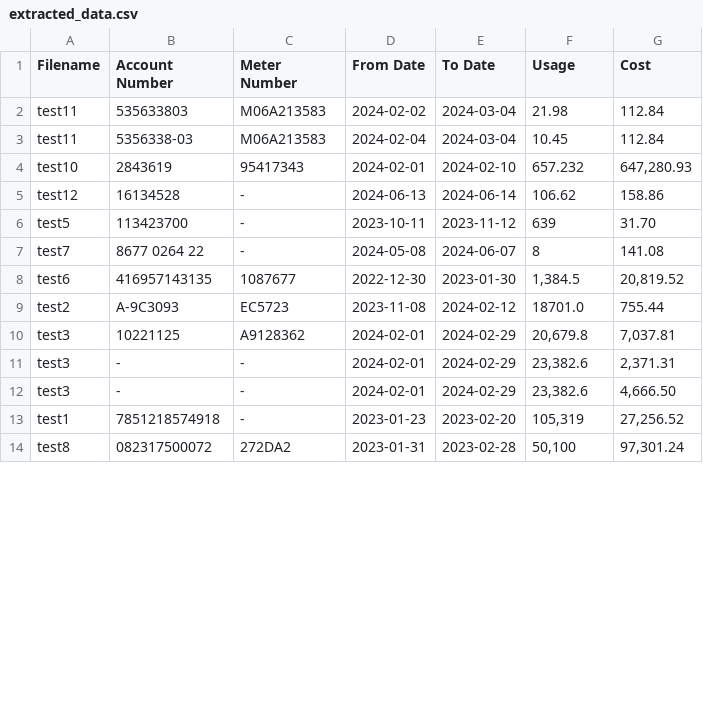
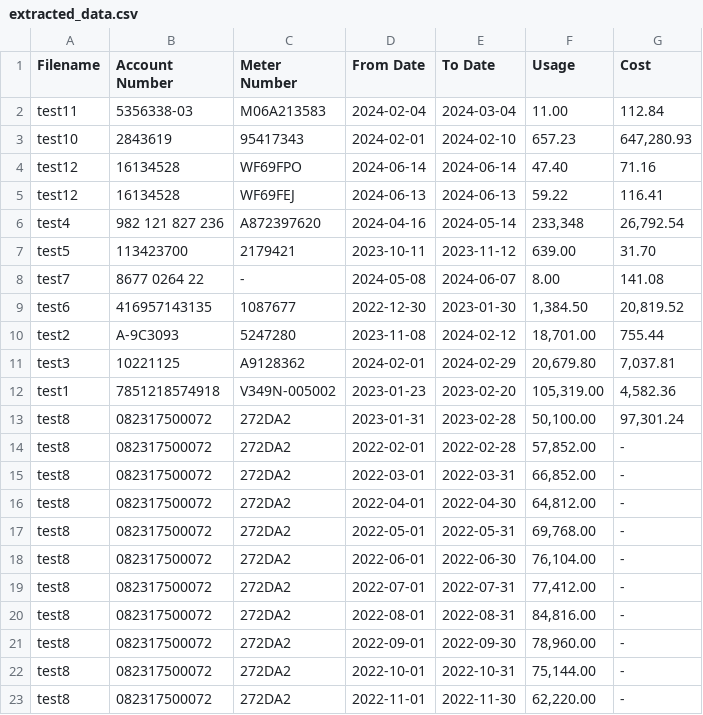
Before and after one commit to vatsalthakkar3/tracera-coding-assessment, a CSV file: output/extracted_data.csv, drawn as a sheet; only a part is shown; the diff covers the shown part only.

Commit message:
feat(): Prompt Updation, Added Cosolidation in Normal Data Extractor, PDF Parser Uses ocr as well, schema description updated

```diff
--- a/output/extracted_data.csv
+++ b/output/extracted_data.csv
@@ -1,14 +1,23 @@
 Filename,Account Number,Meter Number,From Date,To Date,Usage,Cost
-test11,535633803,M06A213583,2024-02-02,2024-03-04,21.98,112.84
-test11,5356338-03,M06A213583,2024-02-04,2024-03-04,10.45,112.84
-test10,2843619,95417343,2024-02-01,2024-02-10,657.232,"647,280.93"
-test12,16134528,-,2024-06-13,2024-06-14,106.62,158.86
-test5,113423700,-,2023-10-11,2023-11-12,639,31.70
-test7,8677 0264 22,-,2024-05-08,2024-06-07,8,141.08
-test6,416957143135,1087677,2022-12-30,2023-01-30,"1,384.5","20,819.52"
-test2,A-9C3093,EC5723,2023-11-08,2024-02-12,18701.0,755.44
-test3,10221125,A9128362,2024-02-01,2024-02-29,"20,679.8","7,037.81"
-test3,-,-,2024-02-01,2024-02-29,"23,382.6","2,371.31"
-test3,-,-,2024-02-01,2024-02-29,"23,382.6","4,666.50"
-test1,7851218574918,-,2023-01-23,2023-02-20,"105,319","27,256.52"
-test8,082317500072,272DA2,2023-01-31,2023-02-28,"50,100","97,301.24"
+test11,5356338-03,M06A213583,2024-02-04,2024-03-04,11.00,112.84
+test10,2843619,95417343,2024-02-01,2024-02-10,657.23,"647,280.93"
+test12,16134528,WF69FPO,2024-06-14,2024-06-14,47.40,71.16
+test12,16134528,WF69FEJ,2024-06-13,2024-06-13,59.22,116.41
+test4,982 121 827 236,A872397620,2024-04-16,2024-05-14,"233,348","26,792.54"
+test5,113423700,2179421,2023-10-11,2023-11-12,639.00,31.70
+test7,8677 0264 22,-,2024-05-08,2024-06-07,8.00,141.08
+test6,416957143135,1087677,2022-12-30,2023-01-30,"1,384.50","20,819.52"
+test2,A-9C3093,5247280,2023-11-08,2024-02-12,"18,701.00",755.44
+test3,10221125,A9128362,2024-02-01,2024-02-29,"20,679.80","7,037.81"
+test1,7851218574918,V349N-005002,2023-01-23,2023-02-20,"105,319.00","4,582.36"
+test8,082317500072,272DA2,2023-01-31,2023-02-28,"50,100.00","97,301.24"
+test8,082317500072,272DA2,2022-02-01,2022-02-28,"57,852.00",-
+test8,082317500072,272DA2,2022-03-01,2022-03-31,"66,852.00",-
+test8,082317500072,272DA2,2022-04-01,2022-04-30,"64,812.00",-
+test8,082317500072,272DA2,2022-05-01,2022-05-31,"69,768.00",-
+test8,082317500072,272DA2,2022-06-01,2022-06-30,"76,104.00",-
+test8,082317500072,272DA2,2022-07-01,2022-07-31,"77,412.00",-
+test8,082317500072,272DA2,2022-08-01,2022-08-31,"84,816.00",-
+test8,082317500072,272DA2,2022-09-01,2022-09-30,"78,960.00",-
+test8,082317500072,272DA2,2022-10-01,2022-10-31,"75,144.00",-
+test8,082317500072,272DA2,2022-11-01,2022-11-30,"62,220.00",-
```
Also changed, not shown: 2 added rows, 1 removed row and 1 edited cell elsewhere in this file, 17 other files.
